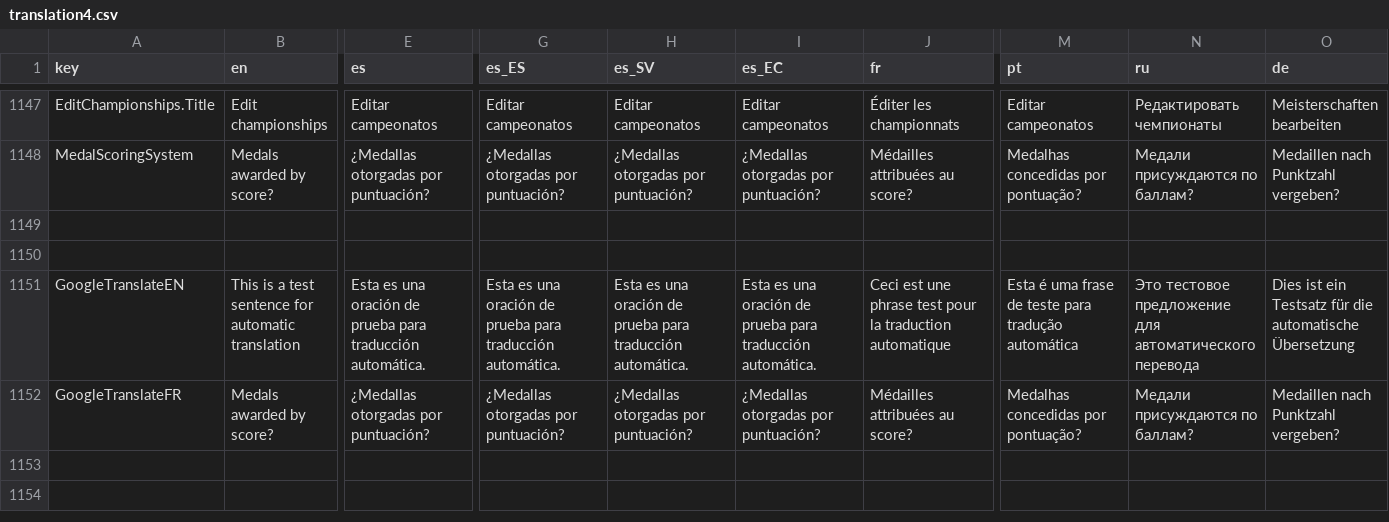
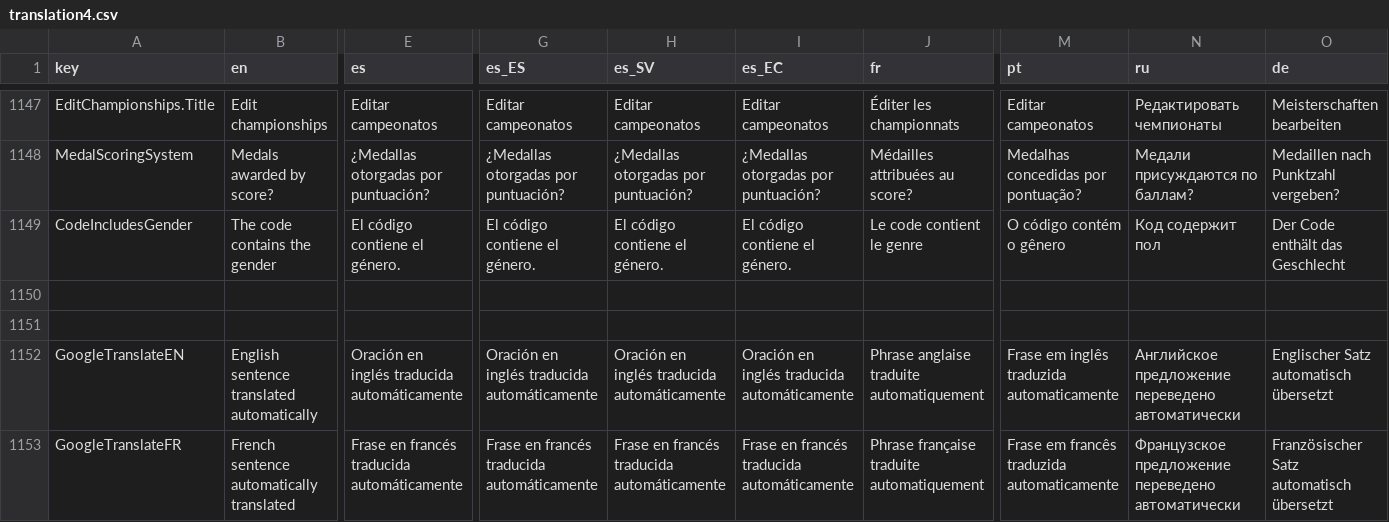
Before and after one commit to owlcms/owlcms4, a CSV file: shared/src/main/resources/i18n/translation4.csv, drawn as a sheet; only a part is shown, gaps mark what is left out; addresses are those after the commit; rows hold the shown columns only; the diff covers the shown part only; the diff names each change by its address in the sheet, - before the commit and + after, or states it on an @@ line.

Commit message:
fix gender inclusion and championship name issues; closes #1155; closes #1156; closes #1157

```diff
--- a/shared/src/main/resources/i18n/translation4.csv
+++ b/shared/src/main/resources/i18n/translation4.csv
+row 1149: CodeIncludesGender | The code contains the gender | El código contiene el género. | El código contiene el género. | El código contiene el género. | El código contiene el género. | Le code contient le genre | O código contém o gênero | Код содержит пол | Der Code enthält das Geschlecht
-B1152 (en): This is a test sentence for automatic translation
+B1152 (en): English sentence translated automatically
-E1152 (es): Esta es una oración de prueba para traducción automática.
+E1152 (es): Oración en inglés traducida automáticamente
-G1152 (es_ES): Esta es una oración de prueba para traducción automática.
+G1152 (es_ES): Oración en inglés traducida automáticamente
-H1152 (es_SV): Esta es una oración de prueba para traducción automática.
+H1152 (es_SV): Oración en inglés traducida automáticamente
-I1152 (es_EC): Esta es una oración de prueba para traducción automática.
+I1152 (es_EC): Oración en inglés traducida automáticamente
-J1152 (fr): Ceci est une phrase test pour la traduction automatique
+J1152 (fr): Phrase anglaise traduite automatiquement
-M1152 (pt): Esta é uma frase de teste para tradução automática
+M1152 (pt): Frase em inglês traduzida automaticamente
-N1152 (ru): Это тестовое предложение для автоматического перевода
+N1152 (ru): Английское предложение переведено автоматически
-O1152 (de): Dies ist ein Testsatz für die automatische Übersetzung
+O1152 (de): Englischer Satz automatisch übersetzt
-B1153 (en): Medals awarded by score?
+B1153 (en): French sentence automatically translated
-E1153 (es): ¿Medallas otorgadas por puntuación?
+E1153 (es): Frase en francés traducida automáticamente
-G1153 (es_ES): ¿Medallas otorgadas por puntuación?
+G1153 (es_ES): Frase en francés traducida automáticamente
-H1153 (es_SV): ¿Medallas otorgadas por puntuación?
+H1153 (es_SV): Frase en francés traducida automáticamente
-I1153 (es_EC): ¿Medallas otorgadas por puntuación?
+I1153 (es_EC): Frase en francés traducida automáticamente
-J1153 (fr): Médailles attribuées au score?
+J1153 (fr): Phrase française traduite automatiquement
-M1153 (pt): Medalhas concedidas por pontuação?
+M1153 (pt): Frase em francês traduzida automaticamente
-N1153 (ru): Медали присуждаются по баллам?
+N1153 (ru): Французское предложение переведено автоматически
-O1153 (de): Medaillen nach Punktzahl vergeben?
+O1153 (de): Französischer Satz automatisch übersetzt
```
Also changed, not shown: 16 edited cells elsewhere in this file, 5 other files.
